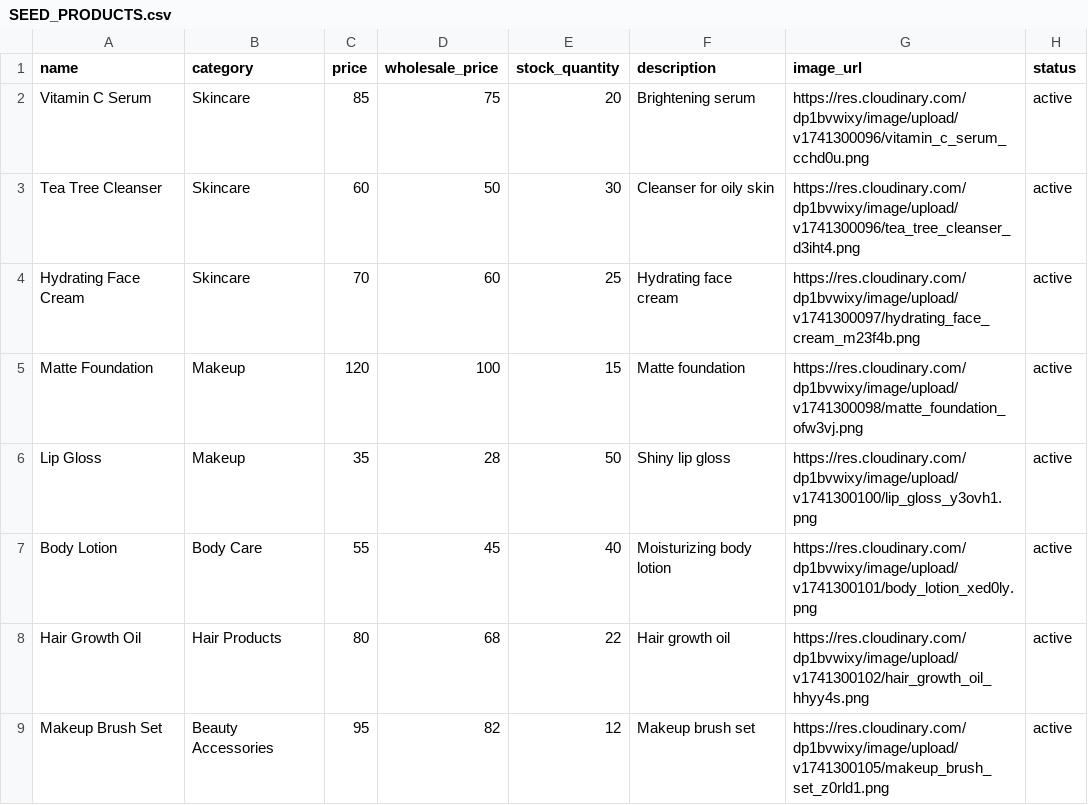
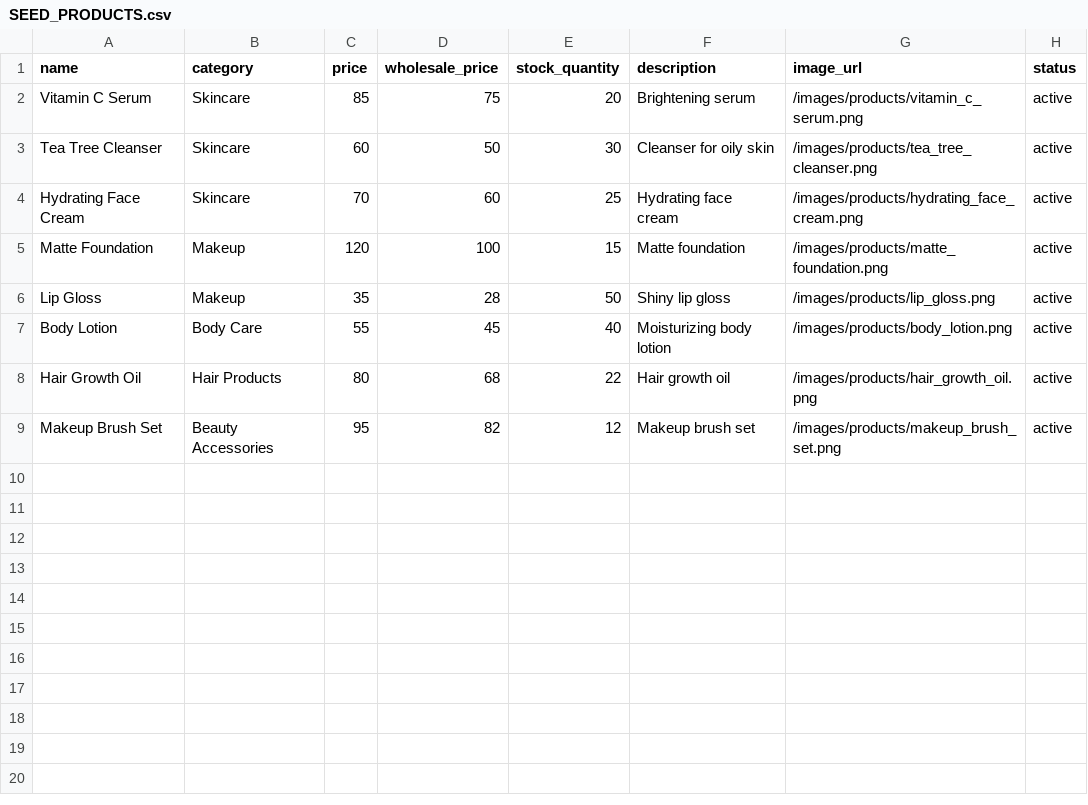
Before and after one commit to glowwithjuls-dotcom/juls, a CSV file: data/SEED_PRODUCTS.csv, drawn as a sheet.

Commit message:
Add product images to public dir and use local paths instead of Cloudinary

```diff
--- a/data/SEED_PRODUCTS.csv
+++ b/data/SEED_PRODUCTS.csv
@@ -1,9 +1,9 @@
 name,category,price,wholesale_price,stock_quantity,description,image_url,status
-Vitamin C Serum,Skincare,85,75,20,Brightening serum,https://res.cloudinary.com/dp1bvwixy/image/upload/v1741300096/vitamin_c_serum_cchd0u.png,active
-Tea Tree Cleanser,Skincare,60,50,30,Cleanser for oily skin,https://res.cloudinary.com/dp1bvwixy/image/upload/v1741300096/tea_tree_cleanser_d3iht4.png,active
-Hydrating Face Cream,Skincare,70,60,25,Hydrating face cream,https://res.cloudinary.com/dp1bvwixy/image/upload/v1741300097/hydrating_face_cream_m23f4b.png,active
-Matte Foundation,Makeup,120,100,15,Matte foundation,https://res.cloudinary.com/dp1bvwixy/image/upload/v1741300098/matte_foundation_ofw3vj.png,active
-Lip Gloss,Makeup,35,28,50,Shiny lip gloss,https://res.cloudinary.com/dp1bvwixy/image/upload/v1741300100/lip_gloss_y3ovh1.png,active
-Body Lotion,Body Care,55,45,40,Moisturizing body lotion,https://res.cloudinary.com/dp1bvwixy/image/upload/v1741300101/body_lotion_xed0ly.png,active
-Hair Growth Oil,Hair Products,80,68,22,Hair growth oil,https://res.cloudinary.com/dp1bvwixy/image/upload/v1741300102/hair_growth_oil_hhyy4s.png,active
-Makeup Brush Set,Beauty Accessories,95,82,12,Makeup brush set,https://res.cloudinary.com/dp1bvwixy/image/upload/v1741300105/makeup_brush_set_z0rld1.png,active
+Vitamin C Serum,Skincare,85,75,20,Brightening serum,/images/products/vitamin_c_serum.png,active
+Tea Tree Cleanser,Skincare,60,50,30,Cleanser for oily skin,/images/products/tea_tree_cleanser.png,active
+Hydrating Face Cream,Skincare,70,60,25,Hydrating face cream,/images/products/hydrating_face_cream.png,active
+Matte Foundation,Makeup,120,100,15,Matte foundation,/images/products/matte_foundation.png,active
+Lip Gloss,Makeup,35,28,50,Shiny lip gloss,/images/products/lip_gloss.png,active
+Body Lotion,Body Care,55,45,40,Moisturizing body lotion,/images/products/body_lotion.png,active
+Hair Growth Oil,Hair Products,80,68,22,Hair growth oil,/images/products/hair_growth_oil.png,active
+Makeup Brush Set,Beauty Accessories,95,82,12,Makeup brush set,/images/products/makeup_brush_set.png,active
```
Also changed, not shown: 9 other files.
